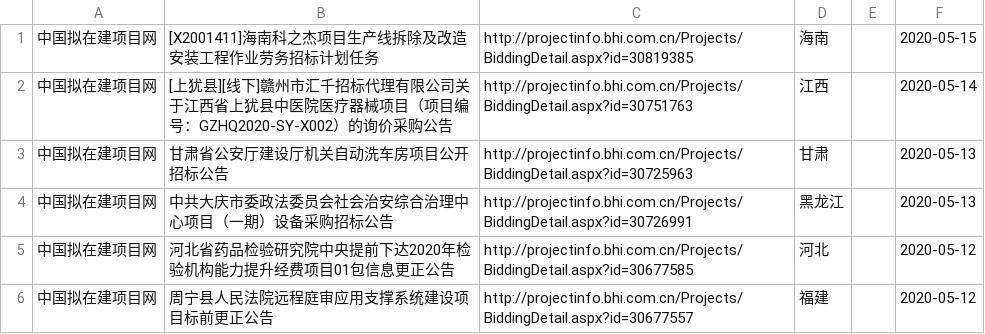
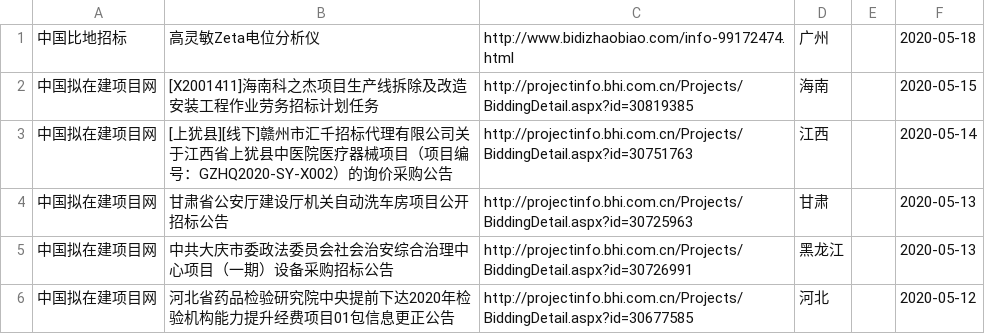
Before and after one commit to aa88kk/zhaobiao, a CSV file: csv/2020_05/2020_05_18/2020_05_18-激光_打标.csv, drawn as a sheet; only a part is shown; the shorter side is filled out with more unchanged rows.

```diff
--- a/csv/2020_05/2020_05_18/2020_05_18-激光_打标.csv
+++ b/csv/2020_05/2020_05_18/2020_05_18-激光_打标.csv
@@ -1 +1,2 @@
+中国比地招标	高灵敏Zeta电位分析仪	http://www.bidizhaobiao.com/info-99172474.html	广州		2020-05-18
 中国拟在建项目网	[X2001411]海南科之杰项目生产线拆除及改造安装工程作业劳务招标计划任务	http://projectinfo.bhi.com.cn/Projects/BiddingDetail.aspx?id=30819385	海南		2020-05-15
```
Also changed, not shown: csv/2020_05/2020_05_18/2020_05_18-激光_清洗.csv, csv/2020_05/2020_05_18/2020_05_18-激光_焊.csv, 23 other files.
